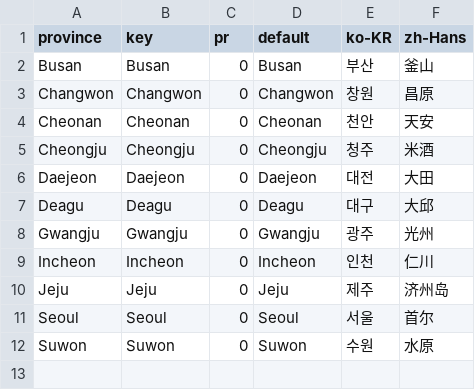
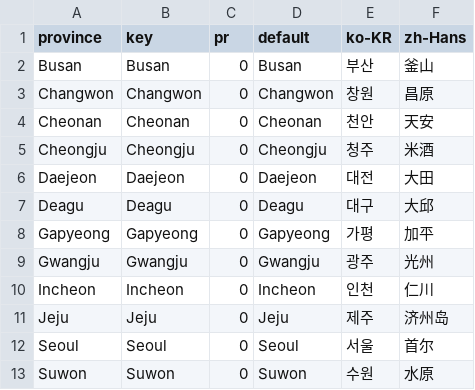
Before and after one commit to swingdance/regions, a CSV file: city/kr.csv, drawn as a sheet.

Commit message:
city/kr.csv: Add Gapyeong

```diff
--- a/city/kr.csv
+++ b/city/kr.csv
@@ -7,2 +7,3 @@ Daejeon,Daejeon,0,Daejeon,대전,大田
 Deagu,Deagu,0,Deagu,대구,大邱
+Gapyeong,Gapyeong,0,Gapyeong,가평,加平
 Gwangju,Gwangju,0,Gwangju,광주,光州
```
